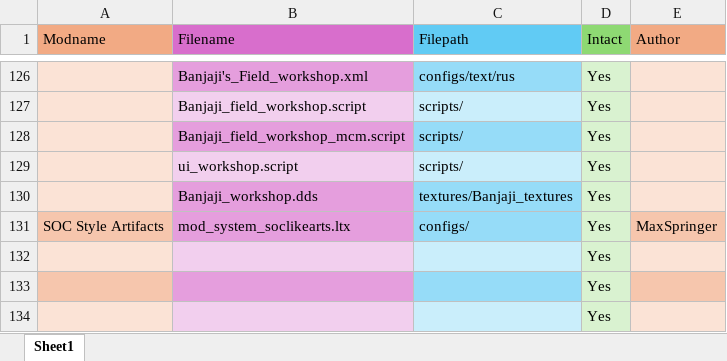
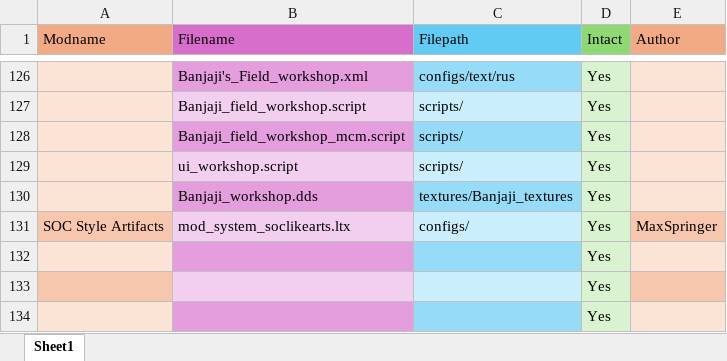
Before and after one commit to GoldsphereShill/Back-to-roots-wip, an Excel workbook: development/Integrated Mods.xlsx, sheet Sheet1, drawn as a sheet; only a part is shown, gaps mark what is left out; values as stored, in another font and other column widths than the file's, no borders; the diff names each change by its address in the sheet, - before the commit and + after, or states it on an @@ line.

Commit message:
Update Integrated Mods.xlsx

```diff
--- a/development/Integrated Mods.xlsx (sheet Sheet1)
+++ b/development/Integrated Mods.xlsx (sheet Sheet1)
-B131 fill: #E59EDD
+B131 fill: #F2CFEE
-C131 fill: #96DCF8
+C131 fill: #CAEEFB
-B132 fill: #F2CFEE
+B132 fill: #E59EDD
-C132 fill: #CAEEFB
+C132 fill: #96DCF8
-B133 fill: #E59EDD
+B133 fill: #F2CFEE
-C133 fill: #96DCF8
+C133 fill: #CAEEFB
-B134 fill: #F2CFEE
+B134 fill: #E59EDD
-C134 fill: #CAEEFB
+C134 fill: #96DCF8
```
